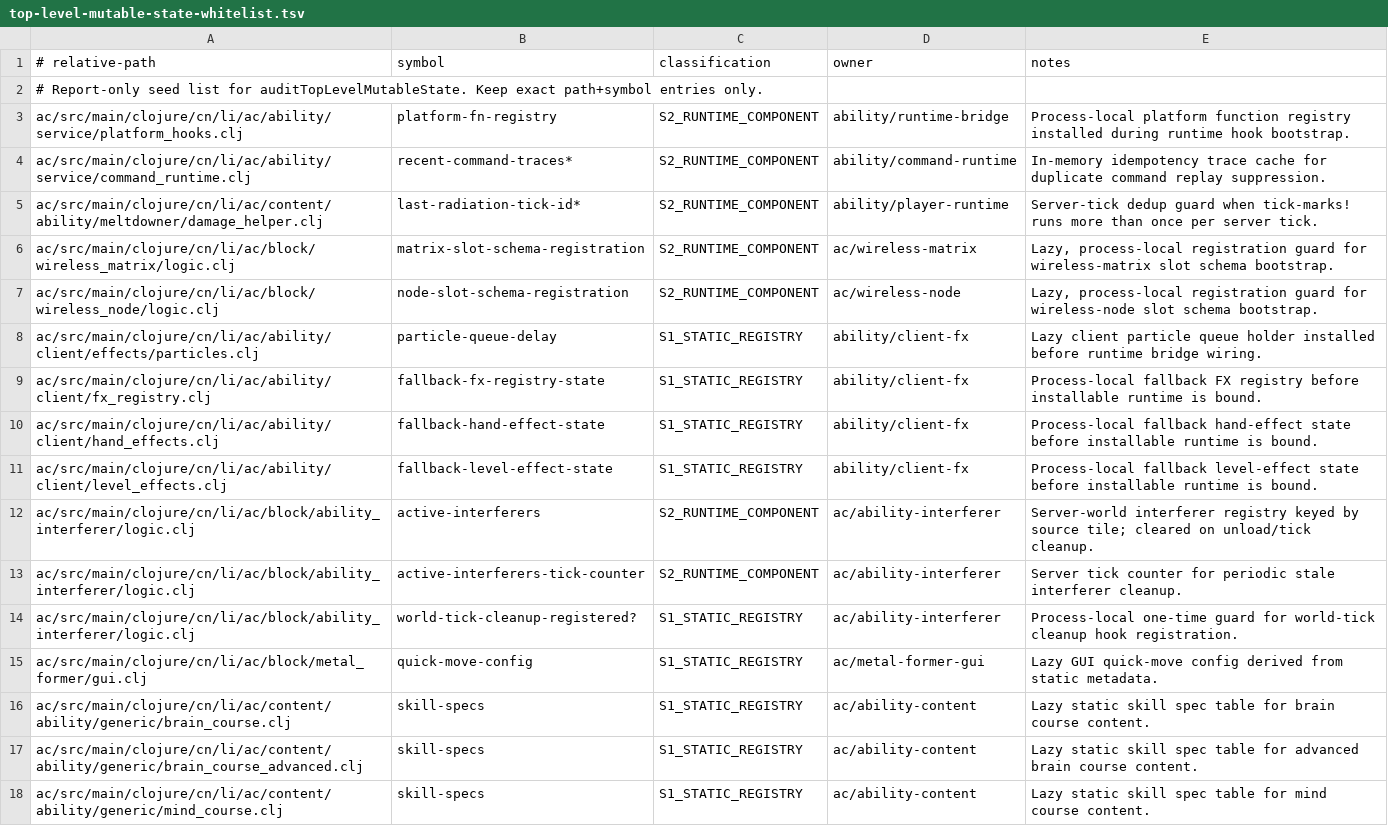
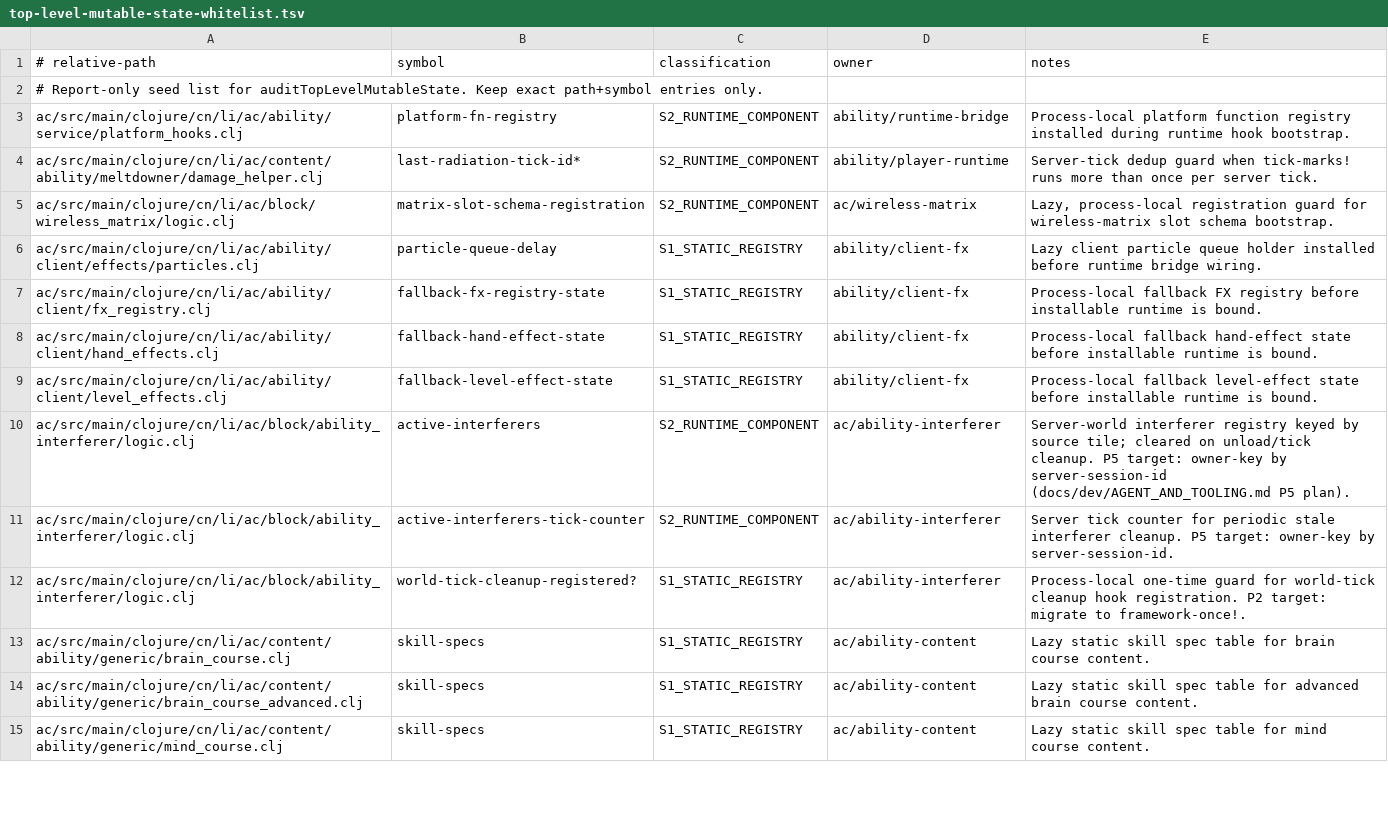
Before and after one commit to zeldacl/clojure-academy-v2, a TSV file: minecraftmod/docs/dev/top-level-mutable-state-whitelist.tsv, drawn as a sheet; only a part is shown; the diff covers the shown part only.

```diff
--- a/minecraftmod/docs/dev/top-level-mutable-state-whitelist.tsv
+++ b/minecraftmod/docs/dev/top-level-mutable-state-whitelist.tsv
@@ -3,6 +3,4 @@
 ac/src/main/clojure/cn/li/ac/ability/service/platform_hooks.clj	platform-fn-registry	S2_RUNTIME_COMPONENT	ability/runtime-bridge	Process-local platform function registry installed during runtime hook bootstrap.
-ac/src/main/clojure/cn/li/ac/ability/service/command_runtime.clj	recent-command-traces*	S2_RUNTIME_COMPONENT	ability/command-runtime	In-memory idempotency trace cache for duplicate command replay suppression.
 ac/src/main/clojure/cn/li/ac/content/ability/meltdowner/damage_helper.clj	last-radiation-tick-id*	S2_RUNTIME_COMPONENT	ability/player-runtime	Server-tick dedup guard when tick-marks! runs more than once per server tick.
 ac/src/main/clojure/cn/li/ac/block/wireless_matrix/logic.clj	matrix-slot-schema-registration	S2_RUNTIME_COMPONENT	ac/wireless-matrix	Lazy, process-local registration guard for wireless-matrix slot schema bootstrap.
-ac/src/main/clojure/cn/li/ac/block/wireless_node/logic.clj	node-slot-schema-registration	S2_RUNTIME_COMPONENT	ac/wireless-node	Lazy, process-local registration guard for wireless-node slot schema bootstrap.
 ac/src/main/clojure/cn/li/ac/ability/client/effects/particles.clj	particle-queue-delay	S1_STATIC_REGISTRY	ability/client-fx	Lazy client particle queue holder installed before runtime bridge wiring.
@@ -11,6 +9,5 @@ ac/src/main/clojure/cn/li/ac/ability/client/hand_effects.clj	fallback-hand-effec
 ac/src/main/clojure/cn/li/ac/ability/client/level_effects.clj	fallback-level-effect-state	S1_STATIC_REGISTRY	ability/client-fx	Process-local fallback level-effect state before installable runtime is bound.
-ac/src/main/clojure/cn/li/ac/block/ability_interferer/logic.clj	active-interferers	S2_RUNTIME_COMPONENT	ac/ability-interferer	Server-world interferer registry keyed by source tile; cleared on unload/tick cleanup.
-ac/src/main/clojure/cn/li/ac/block/ability_interferer/logic.clj	active-interferers-tick-counter	S2_RUNTIME_COMPONENT	ac/ability-interferer	Server tick counter for periodic stale interferer cleanup.
-ac/src/main/clojure/cn/li/ac/block/ability_interferer/logic.clj	world-tick-cleanup-registered?	S1_STATIC_REGISTRY	ac/ability-interferer	Process-local one-time guard for world-tick cleanup hook registration.
-ac/src/main/clojure/cn/li/ac/block/metal_former/gui.clj	quick-move-config	S1_STATIC_REGISTRY	ac/metal-former-gui	Lazy GUI quick-move config derived from static metadata.
+ac/src/main/clojure/cn/li/ac/block/ability_interferer/logic.clj	active-interferers	S2_RUNTIME_COMPONENT	ac/ability-interferer	Server-world interferer registry keyed by source tile; cleared on unload/tick cleanup. P5 target: owner-key by server-session-id (docs/dev/AGENT_AND_TOOLING.md P5 plan).
+ac/src/main/clojure/cn/li/ac/block/ability_interferer/logic.clj	active-interferers-tick-counter	S2_RUNTIME_COMPONENT	ac/ability-interferer	Server tick counter for periodic stale interferer cleanup. P5 target: owner-key by server-session-id.
+ac/src/main/clojure/cn/li/ac/block/ability_interferer/logic.clj	world-tick-cleanup-registered?	S1_STATIC_REGISTRY	ac/ability-interferer	Process-local one-time guard for world-tick cleanup hook registration. P2 target: migrate to framework-once!.
 ac/src/main/clojure/cn/li/ac/content/ability/generic/brain_course.clj	skill-specs	S1_STATIC_REGISTRY	ac/ability-content	Lazy static skill spec table for brain course content.
```
Also changed, not shown: 19 added rows, 5 removed rows and 10 edited cells elsewhere in this file, 6 other files.
